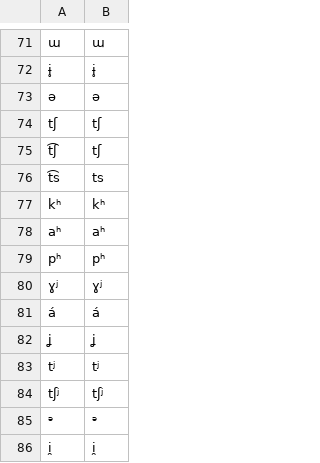
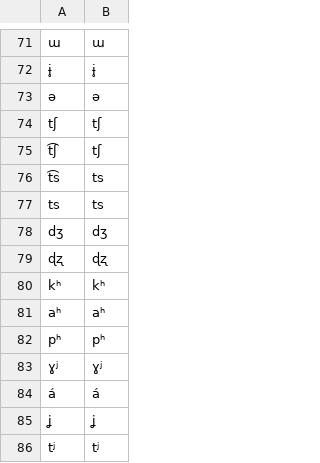
Before and after one commit to lexibank/amazonianvoices, a TSV file: etc/orthography.tsv, drawn as a sheet; only a part is shown, gaps mark what is left out; the shorter side is filled out with more unchanged rows.

```diff
--- a/etc/orthography.tsv
+++ b/etc/orthography.tsv
@@ -76,2 +76,5 @@ t͡ʃ	tʃ
 t͡s	ts
+ts	ts
+dʒ	dʒ
+ɖʐ	ɖʐ
 kʰ	kʰ
```
Also changed, not shown: etc/concepts.csv, etc/languages.csv, 6 other files.
